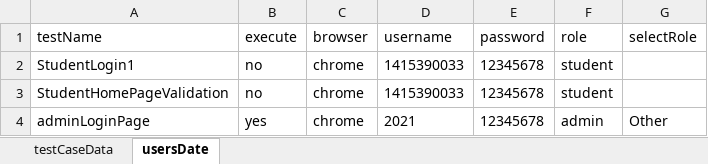
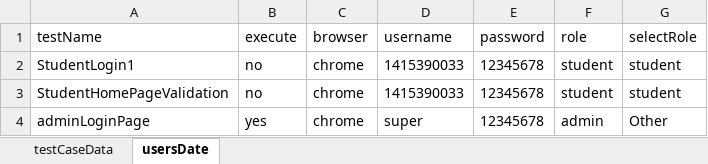
Before and after one commit to ksuraj20/MSBTE-GudExams, an Excel workbook: target/test-classes/excel/testData.xlsx, sheet usersDate, drawn as a sheet; values as stored, in another font and other column widths than the file's, no borders; the diff names each change by its address in the sheet, - before the commit and + after, or states it on an @@ line.

```diff
--- a/target/test-classes/excel/testData.xlsx (sheet usersDate)
+++ b/target/test-classes/excel/testData.xlsx (sheet usersDate)
-G2:G3 (selectRole): (empty)
+G2:G3 (selectRole): student
-D4 (username): 2021
+D4 (username): super
```
Also changed, not shown: 45 other files.
